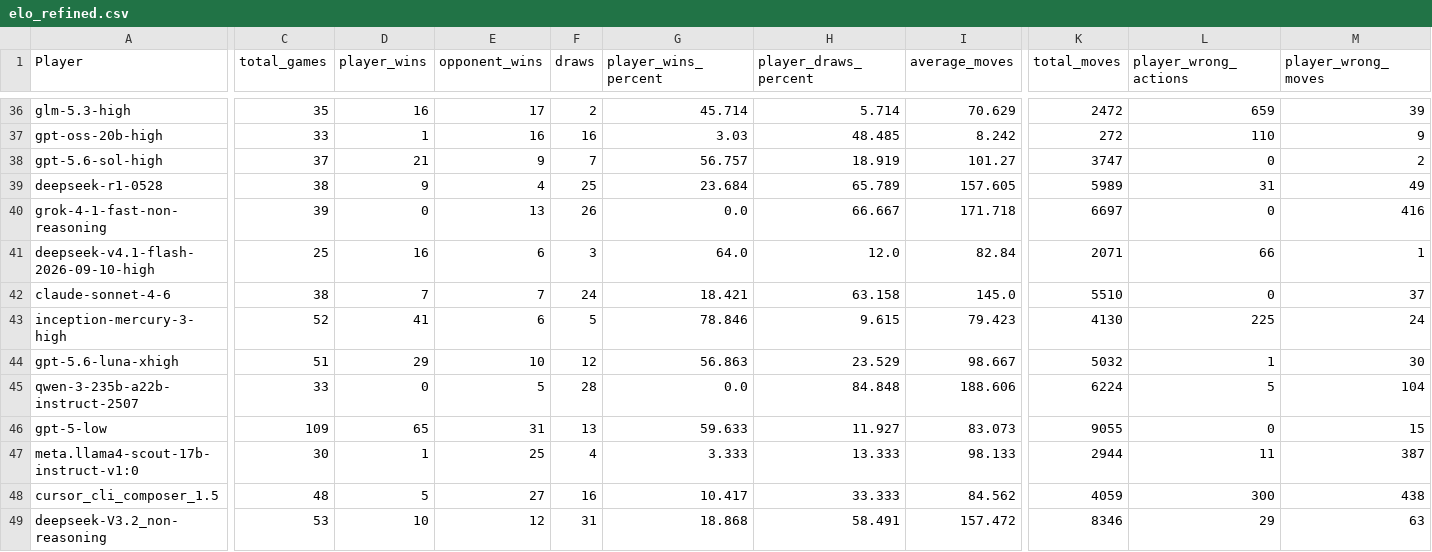
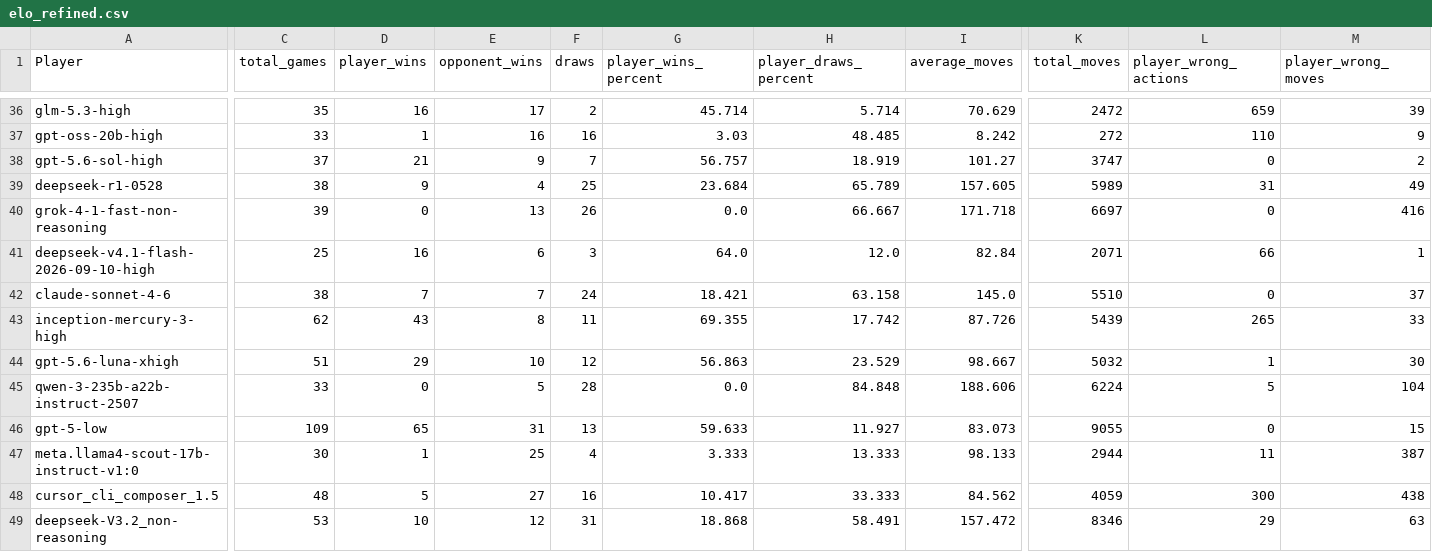
Before and after one commit to maxim-saplin/llm_chess, a CSV file: data/elo_refined.csv, drawn as a sheet; only a part is shown, gaps mark what is left out; the diff covers the shown part only; the diff names each change by its address in the sheet, - before the commit and + after, or states it on an @@ line.

```diff
--- a/data/elo_refined.csv
+++ b/data/elo_refined.csv
-C43 (total_games): 52
+C43 (total_games): 62
-D43 (player_wins): 41
+D43 (player_wins): 43
-E43 (opponent_wins): 6
+E43 (opponent_wins): 8
-F43 (draws): 5
+F43 (draws): 11
-G43 (player_wins_percent): 78.846
+G43 (player_wins_percent): 69.355
-H43 (player_draws_percent): 9.615
+H43 (player_draws_percent): 17.742
-I43 (average_moves): 79.423
+I43 (average_moves): 87.726
-K43 (total_moves): 4130
+K43 (total_moves): 5439
-L43 (player_wrong_actions): 225
+L43 (player_wrong_actions): 265
-M43 (player_wrong_moves): 24
+M43 (player_wrong_moves): 33
```
Also changed, not shown: 18 edited cells elsewhere in this file, 14 other files.
